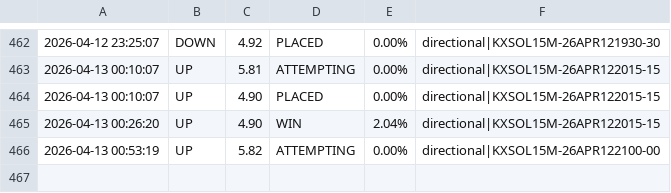
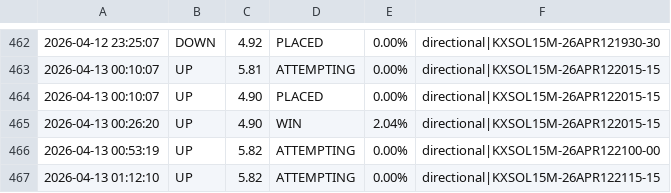
Before and after one commit to KeiserSoze222/Openclaw, a CSV file: sol_trade_log.csv, drawn as a sheet; only a part is shown, gaps mark what is left out.

```diff
--- a/sol_trade_log.csv
+++ b/sol_trade_log.csv
@@ -466 +466,2 @@
 2026-04-13 00:53:19,UP,5.82,ATTEMPTING,0.00%,directional|KXSOL15M-26APR122100-00
+2026-04-13 01:12:10,UP,5.82,ATTEMPTING,0.00%,directional|KXSOL15M-26APR122115-15
```
Also changed, not shown: trade_log.csv, 12 other files.
